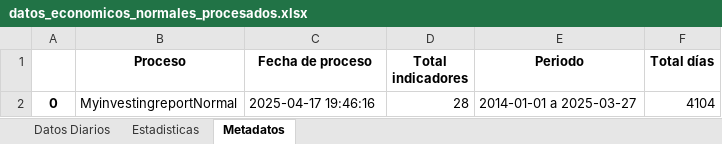
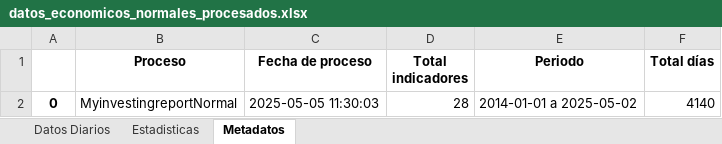
Before and after one commit to pspedro19/SP500_INDEX_Analisis, an Excel workbook: Data/0_raw/datos_economicos_normales_procesados.xlsx, sheet Metadatos, drawn as a sheet; values as stored, in another font and other column widths than the file's, no borders; the diff names each change by its address in the sheet, - before the commit and + after, or states it on an @@ line.

```diff
--- a/Data/0_raw/datos_economicos_normales_procesados.xlsx (sheet Metadatos)
+++ b/Data/0_raw/datos_economicos_normales_procesados.xlsx (sheet Metadatos)
-C2 (Fecha de proceso): 2025-04-17 19:46:16
+C2 (Fecha de proceso): 2025-05-05 11:30:03
-E2 (Periodo): 2014-01-01 a 2025-03-27
+E2 (Periodo): 2014-01-01 a 2025-05-02
-F2 (Total días): 4104
+F2 (Total días): 4140
```
Also changed, not shown: sheet Datos Diarios, sheet Estadisticas, Data/0_raw/datos_economicos_procesados_Fred.xlsx, Data/0_raw/datos_economicos_procesados_cp.xlsx, 10 other files.
